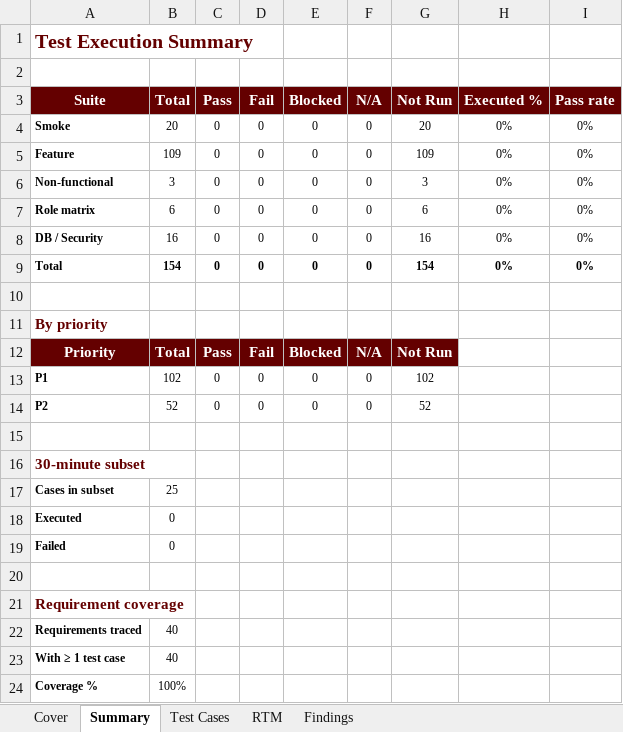
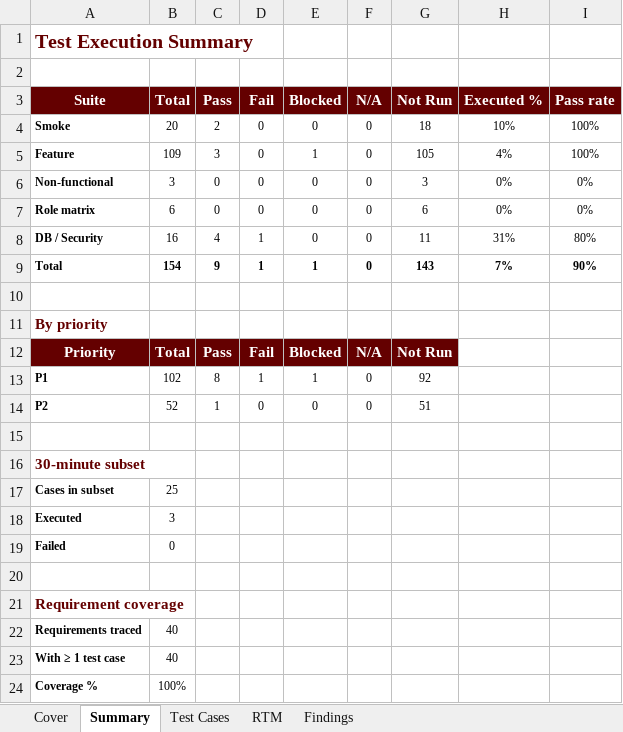
Before and after one commit to APC-SoCIT/APC_2026_2027_T1_SS231_G03-CapitolBookingSystem, an Excel workbook: docs/qa/Capitol-RTM.xlsx, sheet Summary, drawn as a sheet; only a part is shown; values as stored, in another font and other column widths than the file's, no borders; the diff covers the shown part only; the diff names each change by its address in the sheet, - before the commit and + after, or states it on an @@ line.

```diff
--- a/docs/qa/Capitol-RTM.xlsx (sheet Summary)
+++ b/docs/qa/Capitol-RTM.xlsx (sheet Summary)
-C4 (Pass): 0
+C4 (Pass): 2
-G4 (Not Run): 20
+G4 (Not Run): 18
-H4 (Executed %): 0%
+H4 (Executed %): 10%
-I4:I5 (Pass rate): 0%
+I4:I5 (Pass rate): 100%
-C5 (Pass): 0
+C5 (Pass): 3
-E5 (Blocked): 0
+E5 (Blocked): 1
-G5 (Not Run): 109
+G5 (Not Run): 105
-H5 (Executed %): 0%
+H5 (Executed %): 4%
-C8 (Pass): 0
+C8 (Pass): 4
-D8:D9 (Fail): 0
+D8:D9 (Fail): 1
-G8 (Not Run): 16
+G8 (Not Run): 11
-H8 (Executed %): 0%
+H8 (Executed %): 31%
-I8 (Pass rate): 0%
+I8 (Pass rate): 80%
-C9 (Pass): 0
+C9 (Pass): 9
-E9 (Blocked): 0
+E9 (Blocked): 1
-G9 (Not Run): 154
+G9 (Not Run): 143
-H9 (Executed %): 0%
+H9 (Executed %): 7%
-I9 (Pass rate): 0%
+I9 (Pass rate): 90%
-C13 (Pass): 0
+C13 (Pass): 8
-D13 (Fail): 0
+D13 (Fail): 1
-E13 (Blocked): 0
+E13 (Blocked): 1
-G13 (Not Run): 102
+G13 (Not Run): 92
-C14 (Pass): 0
+C14 (Pass): 1
-G14 (Not Run): 52
+G14 (Not Run): 51
-B18 (Total): 0
+B18 (Total): 3
```
Also changed, not shown: 5 edited cells elsewhere in this sheet, sheet Test Cases, sheet RTM, sheet Findings, sheet Cover, formulas that keep their value, 1 other file.
